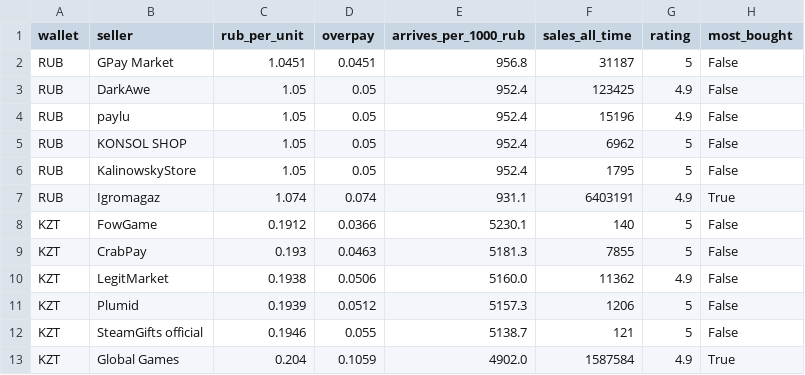
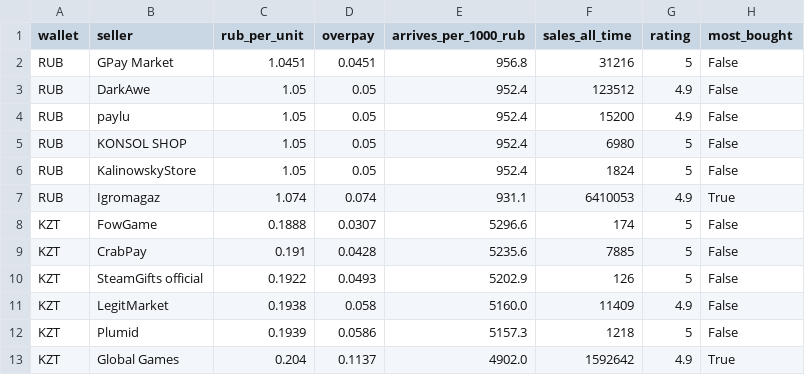
Before and after one commit to PavlShe/KeyRadar, a CSV file: data/steam_topup.csv, drawn as a sheet.

```diff
--- a/data/steam_topup.csv
+++ b/data/steam_topup.csv
@@ -1,13 +1,13 @@
 wallet,seller,rub_per_unit,overpay,arrives_per_1000_rub,sales_all_time,rating,most_bought
-RUB,GPay Market,1.0451,0.0451,956.8,31187,5,False
-RUB,DarkAwe,1.05,0.05,952.4,123425,4.9,False
-RUB,paylu,1.05,0.05,952.4,15196,4.9,False
-RUB,KONSOL SHOP,1.05,0.05,952.4,6962,5,False
-RUB,KalinowskyStore,1.05,0.05,952.4,1795,5,False
-RUB,Igromagaz,1.074,0.074,931.1,6403191,4.9,True
-KZT,FowGame,0.1912,0.0366,5230.1,140,5,False
-KZT,CrabPay,0.193,0.0463,5181.3,7855,5,False
-KZT,LegitMarket,0.1938,0.0506,5160.0,11362,4.9,False
-KZT,Plumid,0.1939,0.0512,5157.3,1206,5,False
-KZT,SteamGifts official,0.1946,0.055,5138.7,121,5,False
-KZT,Global Games,0.204,0.1059,4902.0,1587584,4.9,True
+RUB,GPay Market,1.0451,0.0451,956.8,31216,5,False
+RUB,DarkAwe,1.05,0.05,952.4,123512,4.9,False
+RUB,paylu,1.05,0.05,952.4,15200,4.9,False
+RUB,KONSOL SHOP,1.05,0.05,952.4,6980,5,False
+RUB,KalinowskyStore,1.05,0.05,952.4,1824,5,False
+RUB,Igromagaz,1.074,0.074,931.1,6410053,4.9,True
+KZT,FowGame,0.1888,0.0307,5296.6,174,5,False
+KZT,CrabPay,0.191,0.0428,5235.6,7885,5,False
+KZT,SteamGifts official,0.1922,0.0493,5202.9,126,5,False
+KZT,LegitMarket,0.1938,0.058,5160.0,11409,4.9,False
+KZT,Plumid,0.1939,0.0586,5157.3,1218,5,False
+KZT,Global Games,0.204,0.1137,4902.0,1592642,4.9,True
```
Also changed, not shown: data/ai_subscriptions.csv, data/history/ai_daily.csv, 5 other files.
